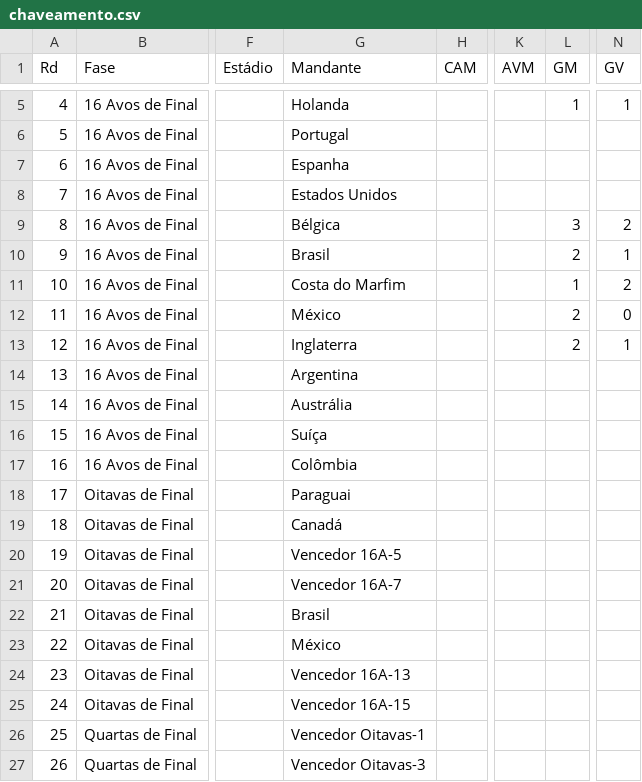
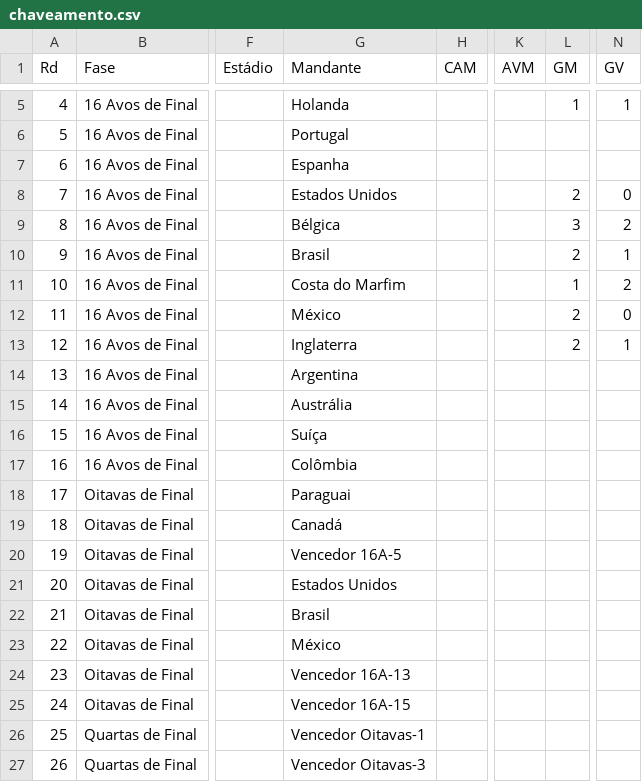
Before and after one commit to rnanalista-max/Feriados, a CSV file: chaveamento.csv, drawn as a sheet; only a part is shown, gaps mark what is left out; the diff names each change by its address in the sheet, - before the commit and + after, or states it on an @@ line.

Commit message:
Atualização do CSV de Classificação de Grupos

```diff
--- a/chaveamento.csv
+++ b/chaveamento.csv
-L8 (GM): (empty)
+L8 (GM): 2
-N8 (GV): (empty)
+N8 (GV): 0
-G21 (Mandante): Vencedor 16A-7
+G21 (Mandante): Estados Unidos
```
